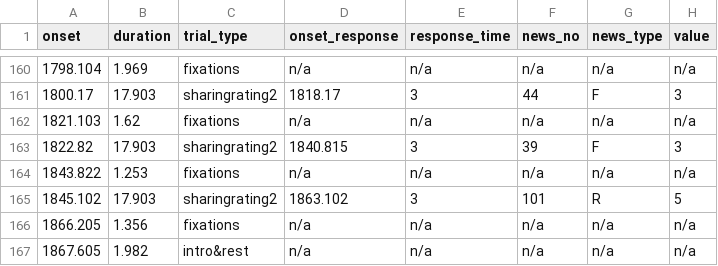
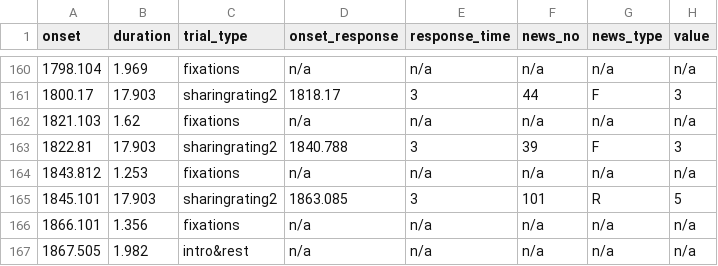
Before and after one commit to OpenNeuroDatasets/ds005875, a TSV file: sub-05/func/sub-05_task-run1_events.tsv, drawn as a sheet; only a part is shown, gaps mark what is left out.

Commit message:
[OpenNeuro] Recorded changes

```diff
--- a/sub-05/func/sub-05_task-run1_events.tsv
+++ b/sub-05/func/sub-05_task-run1_events.tsv
@@ -162,6 +162,6 @@ onset	duration	trial_type	onset_response	response_time	news_no	news_type	value
 1821.103	1.62	fixations	n/a	n/a	n/a	n/a	n/a
-1822.82	17.903	sharingrating2	1840.815	3	39	F	3
-1843.822	1.253	fixations	n/a	n/a	n/a	n/a	n/a
-1845.102	17.903	sharingrating2	1863.102	3	101	R	5
-1866.205	1.356	fixations	n/a	n/a	n/a	n/a	n/a
-1867.605	1.982	intro&rest	n/a	n/a	n/a	n/a	n/a
+1822.81	17.903	sharingrating2	1840.788	3	39	F	3
+1843.812	1.253	fixations	n/a	n/a	n/a	n/a	n/a
+1845.101	17.903	sharingrating2	1863.085	3	101	R	5
+1866.101	1.356	fixations	n/a	n/a	n/a	n/a	n/a
+1867.505	1.982	intro&rest	n/a	n/a	n/a	n/a	n/a
```
